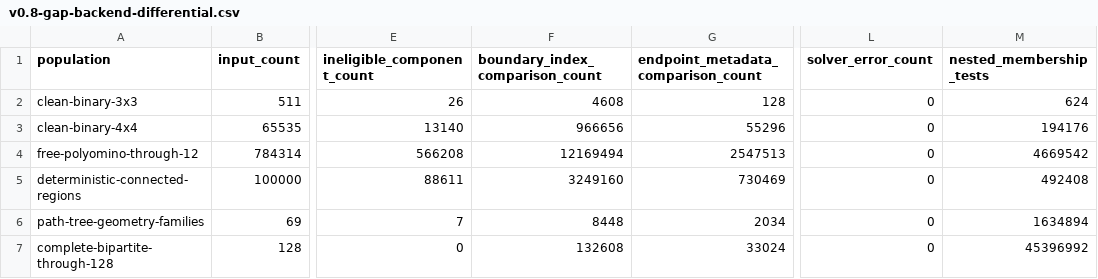
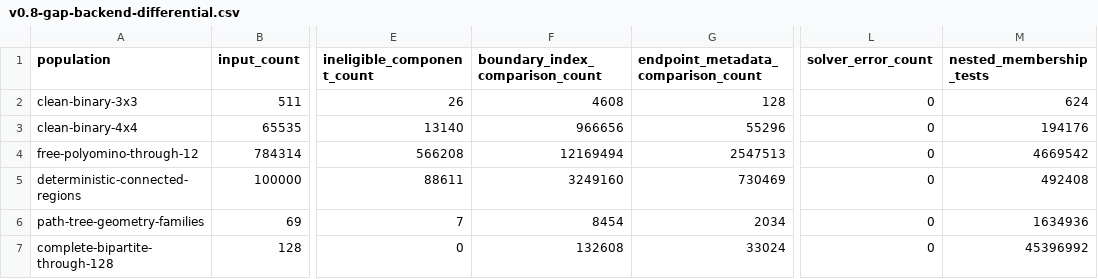
Before and after one commit to KCN-judu/mrd, a CSV file: results/v0.8-gap-backend-differential.csv, drawn as a sheet; only a part is shown, gaps mark what is left out; the diff names each change by its address in the sheet, - before the commit and + after, or states it on an @@ line.

```diff
--- a/results/v0.8-gap-backend-differential.csv
+++ b/results/v0.8-gap-backend-differential.csv
-F6 (boundary_index_comparison_count): 8448
+F6 (boundary_index_comparison_count): 8454
-M6 (nested_membership_tests): 1634894
+M6 (nested_membership_tests): 1634936
```
Also changed, not shown: results/v0.8-path-tree-advantage.csv, results/v0.8-path-tree-families.csv, 15 other files.
